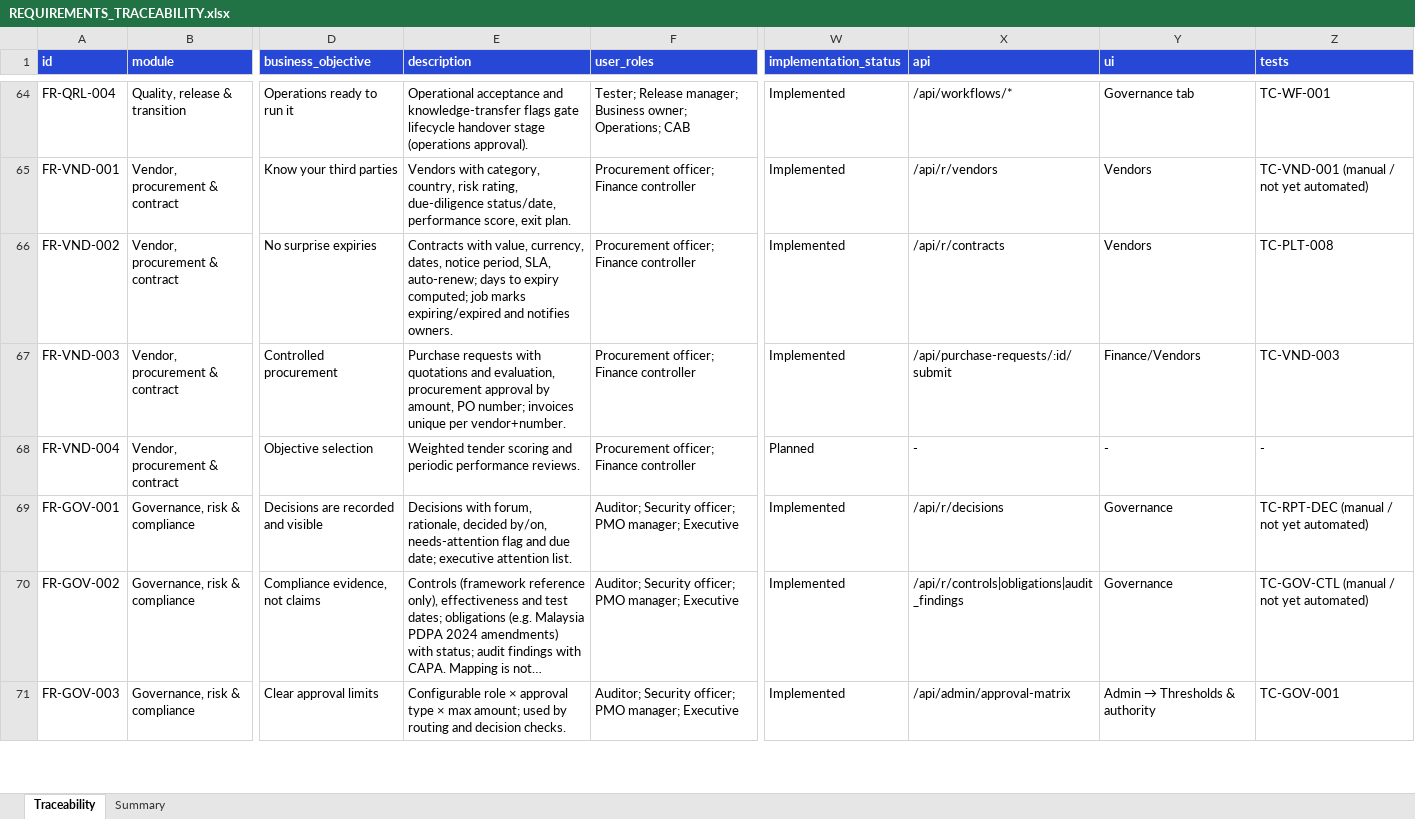
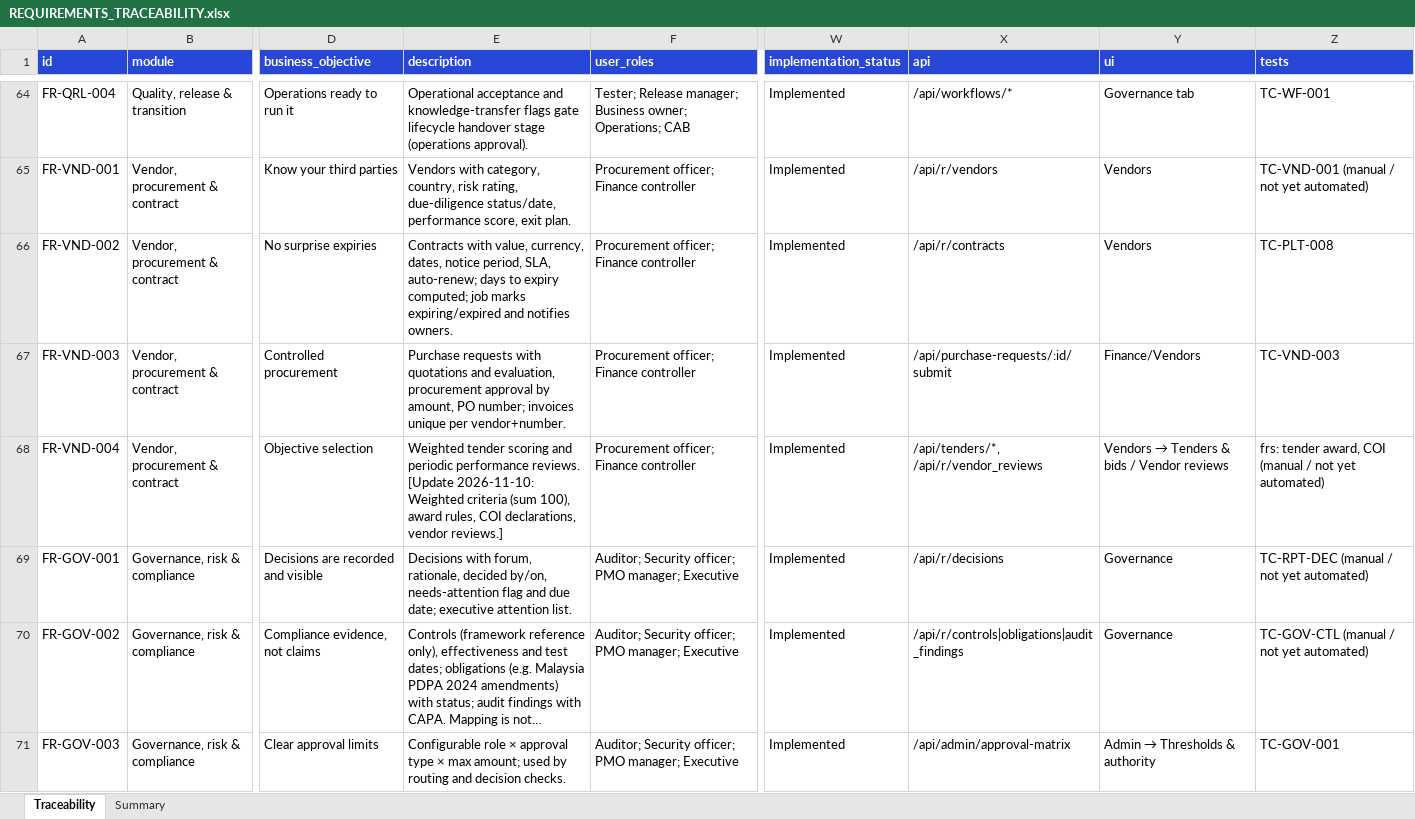
Before and after one commit to dare66/PMO, an Excel workbook: docs/requirements/REQUIREMENTS_TRACEABILITY.xlsx, sheet Traceability, drawn as a sheet; only a part is shown, gaps mark what is left out; long unchanged cells end in …; values as stored, in another font and other column widths than the file's, no borders; the diff covers the shown part only; the diff names each change by its address in the sheet, - before the commit and + after, or states it on an @@ line.

```diff
--- a/docs/requirements/REQUIREMENTS_TRACEABILITY.xlsx (sheet Traceability)
+++ b/docs/requirements/REQUIREMENTS_TRACEABILITY.xlsx (sheet Traceability)
-E68 (description): …performance reviews.
+E68 (description): …performance reviews. [Update 2026-11-10: Weighted criteria (sum 100), award rules, COI declarations, vendor reviews.]
-W68 (implementation_status): Planned
+W68 (implementation_status): Implemented
-X68 (api): -
+X68 (api): /api/tenders/*, /api/r/vendor_reviews
@@ Y68 (ui): - → Vendors → Tenders & bids / Vendor reviews @@
-Z68 (tests): -
+Z68 (tests): frs: tender award, COI (manual / not yet automated)
```
Also changed, not shown: 64 edited cells elsewhere in this sheet, sheet Summary, 54 other files.
